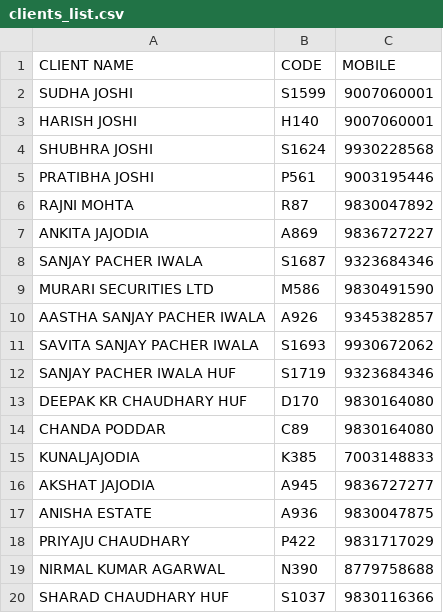
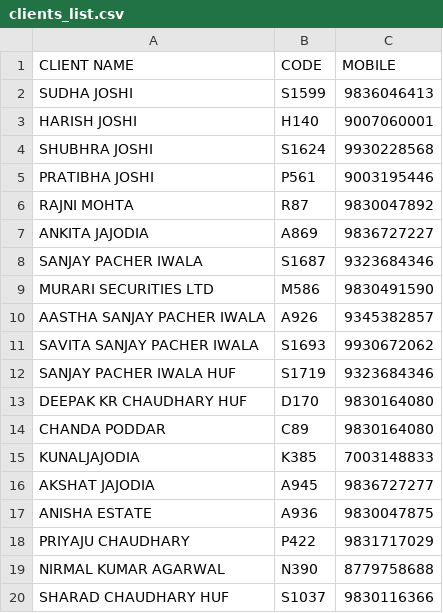
Before and after one commit to Arnav-Jhajharia/trading-call, a CSV file: clients_list.csv, drawn as a sheet.

```diff
--- a/clients_list.csv
+++ b/clients_list.csv
@@ -1,3 +1,3 @@
 CLIENT NAME,CODE,MOBILE
-SUDHA JOSHI,S1599,9007060001
+SUDHA JOSHI,S1599,9836046413
 HARISH JOSHI,H140,9007060001
```
Also changed, not shown: 3 other files.
